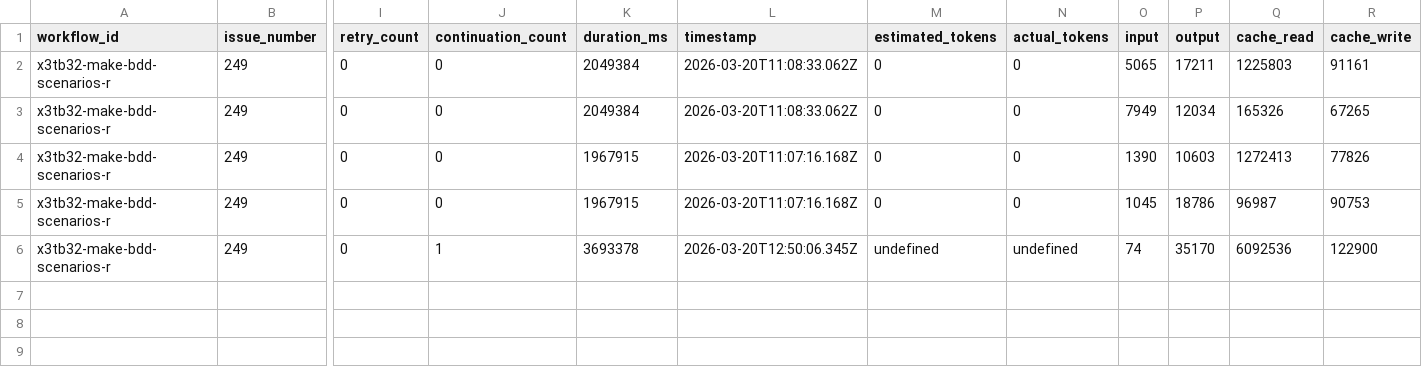
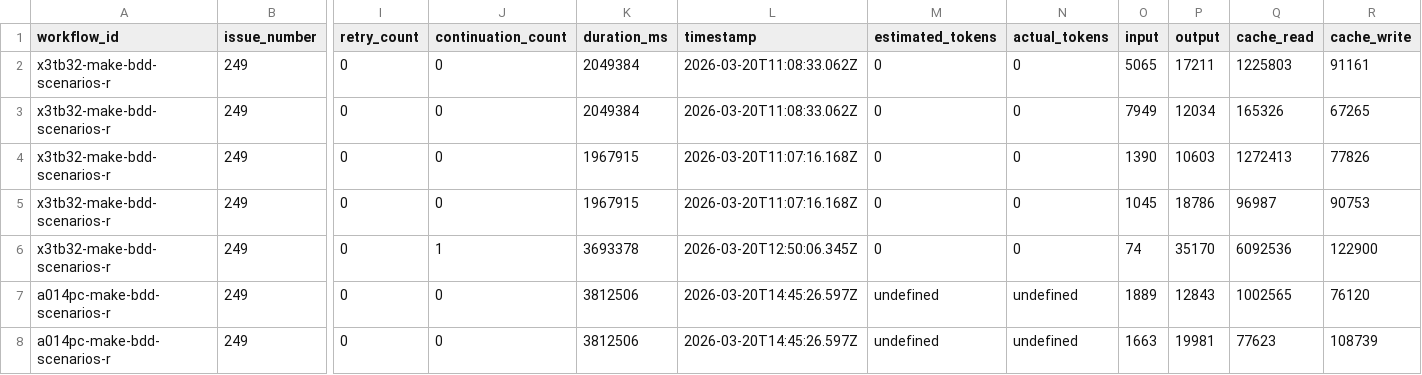
Before and after one commit to paysdoc/AI_Dev_Workflow, a CSV file: projects/AI_Dev_Workflow/249-make-bdd-scenarios-runnable-step-def-generation-re.csv, drawn as a sheet; only a part is shown, gaps mark what is left out; rows hold the shown columns only; the diff names each change by its address in the sheet, - before the commit and + after, or states it on an @@ line.

```diff
--- a/projects/AI_Dev_Workflow/249-make-bdd-scenarios-runnable-step-def-generation-re.csv
+++ b/projects/AI_Dev_Workflow/249-make-bdd-scenarios-runnable-step-def-generation-re.csv
-M6 (estimated_tokens): undefined
+M6 (estimated_tokens): 0
-N6 (actual_tokens): undefined
+N6 (actual_tokens): 0
+row 7: a014pc-make-bdd-scenarios-r | 249 | 0 | 0 | 3812506 | 2026-03-20T14:45:26.597Z | undefined | undefined | 1889 | 12843 | 1002565 | 76120
+row 8: a014pc-make-bdd-scenarios-r | 249 | 0 | 0 | 3812506 | 2026-03-20T14:45:26.597Z | undefined | undefined | 1663 | 19981 | 77623 | 108739
```
Also changed, not shown: projects/AI_Dev_Workflow/total-cost.csv.
